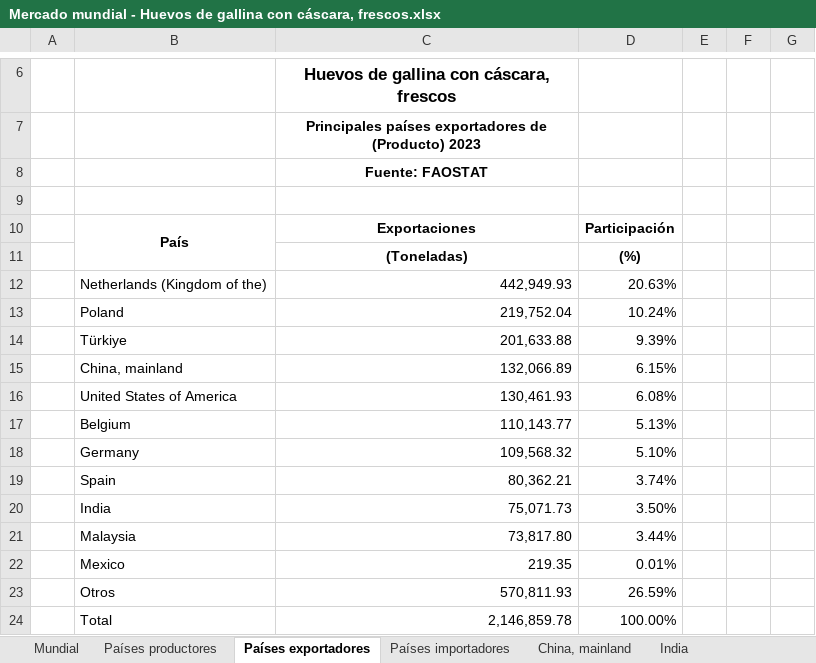
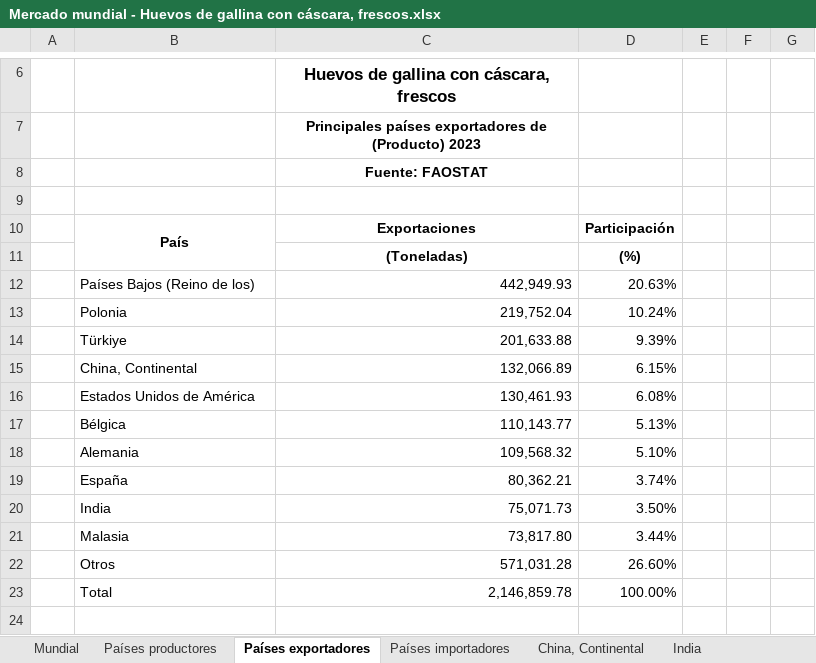
Before and after one commit to Rodri359/Comercio_mundial, an Excel workbook: Resultados/Mercado mundial - Huevos de gallina con cáscara, frescos.xlsx, sheet Países exportadores, drawn as a sheet; only a part is shown, gaps mark what is left out; values as stored, in another font and other column widths than the file's, no borders; charts and pictures not drawn; removed rows and columns are numbered as before the commit, all else as after; the diff names each change by its address in the sheet, - before the commit and + after, or states it on an @@ line.

```diff
--- a/Resultados/Mercado mundial - Huevos de gallina con cáscara, frescos.xlsx (sheet Países exportadores)
+++ b/Resultados/Mercado mundial - Huevos de gallina con cáscara, frescos.xlsx (sheet Países exportadores)
-sheet tab: China, mainland
+sheet tab: China, Continental
-B12: Netherlands (Kingdom of the)
+B12: Países Bajos (Reino de los)
-B13: Poland
+B13: Polonia
-B15: China, mainland
+B15: China, Continental
-B16: United States of America
+B16: Estados Unidos de América
-B17: Belgium
+B17: Bélgica
-B18: Germany
+B18: Alemania
-B19: Spain
+B19: España
-B21: Malaysia
+B21: Malasia
-row 22:  | Mexico | 219.35 | 0.01%
-row 23:  | Otros | 570,811.93 | 26.59%
+row 22:  | Otros | 571,031.28 | 26.60%
```
Also changed, not shown: sheet India, sheet Brasil, sheet Estados Unidos de América, sheet Indonesia, sheet China, Continental, sheet Mundial, 2 more sheets, other sheet tabs, charts or pictures, Resultados/Mercado mundial - Aguacates.xlsx, Resultados/Mercado mundial - Azucar, caña.xlsx, 38 other files.
